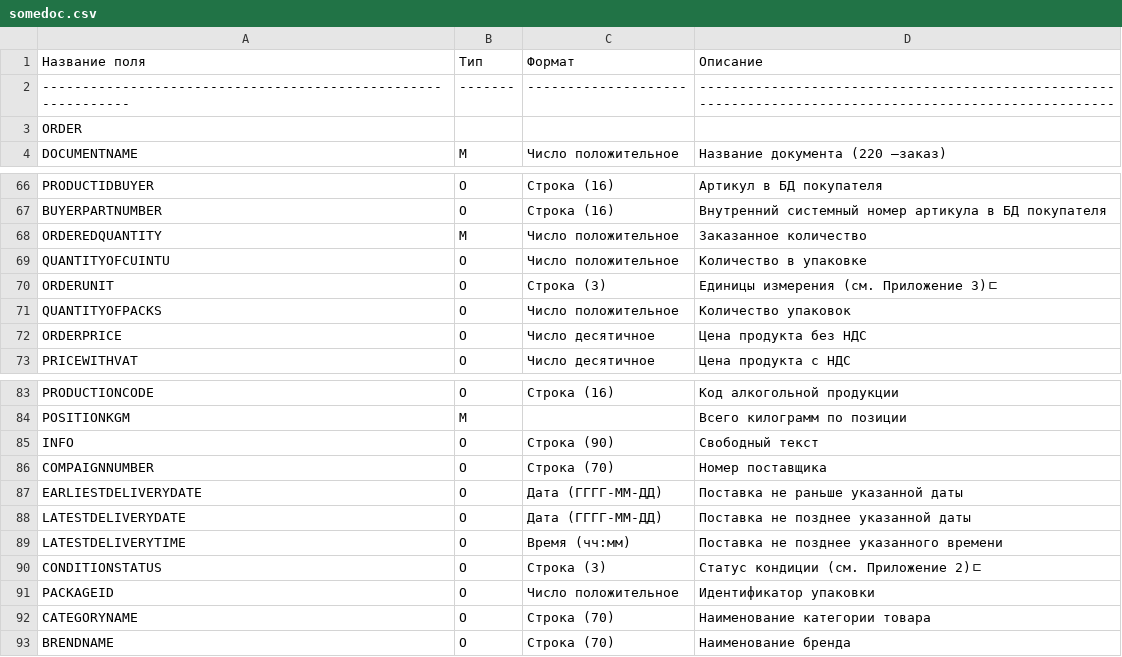
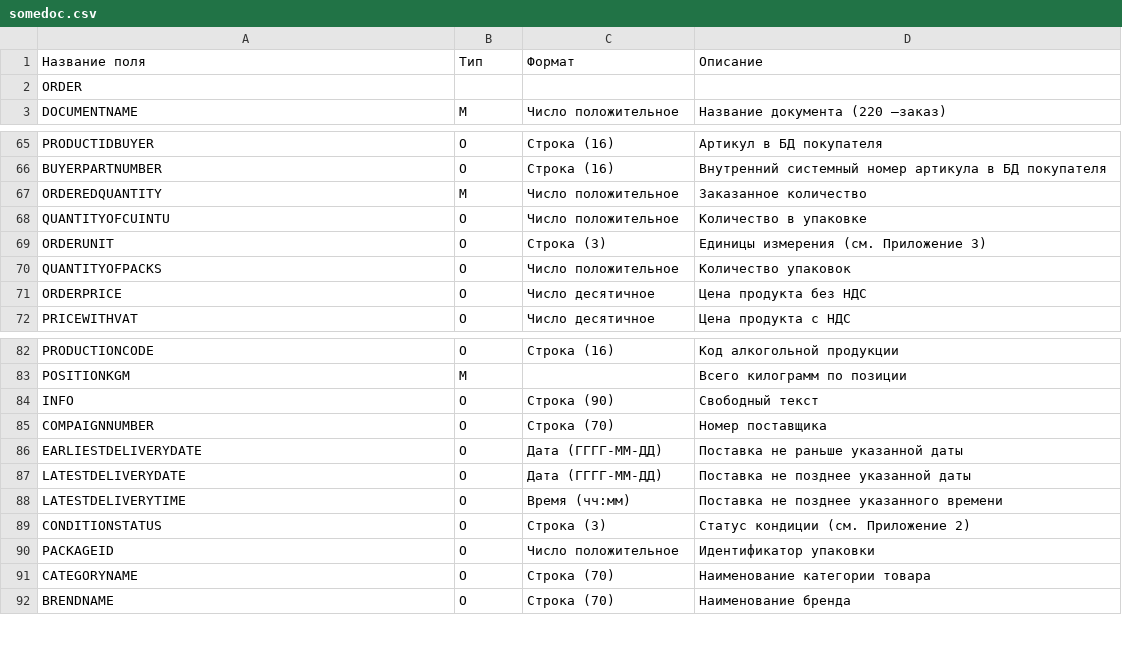
Before and after one commit to EDI-N/Some, a CSV file: docs/source/files/somedoc.csv, drawn as a sheet; only a part is shown, gaps mark what is left out; removed rows and columns are numbered as before the commit, all else as after; the diff names each change by its address in the sheet, - before the commit and + after, or states it on an @@ line.

Commit message:
Update somedoc.csv

```diff
--- a/docs/source/files/somedoc.csv
+++ b/docs/source/files/somedoc.csv
-row 2: ------------------------------------------------------------- | ------- | -------------------- | --------------------------------------------------------------------------------------------------------
-D69 (Описание): Единицы измерения (см. Приложение 3)ﾧ
+D69 (Описание): Единицы измерения (см. Приложение 3)
-D89 (Описание): Статус кондиции (см. Приложение 2)ﾧ
+D89 (Описание): Статус кондиции (см. Приложение 2)
```
